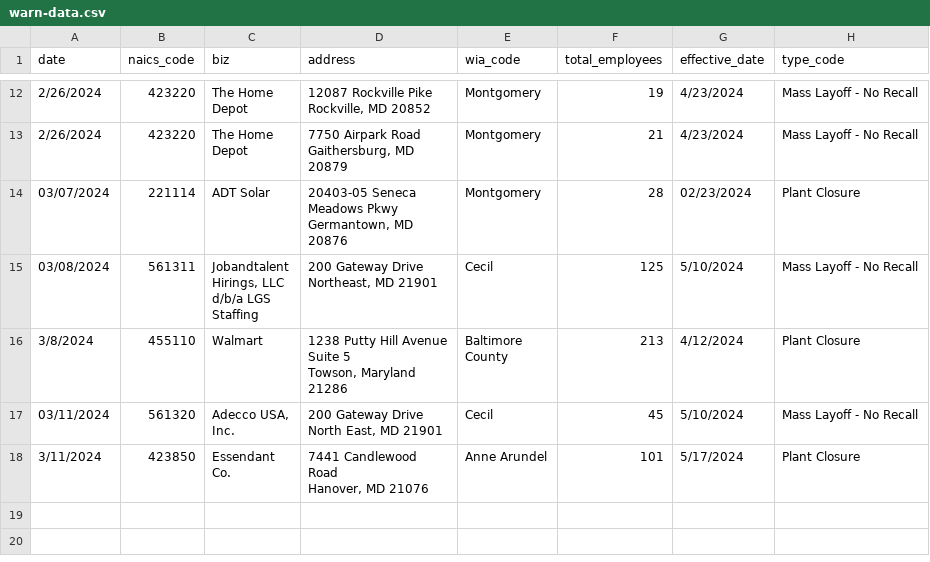
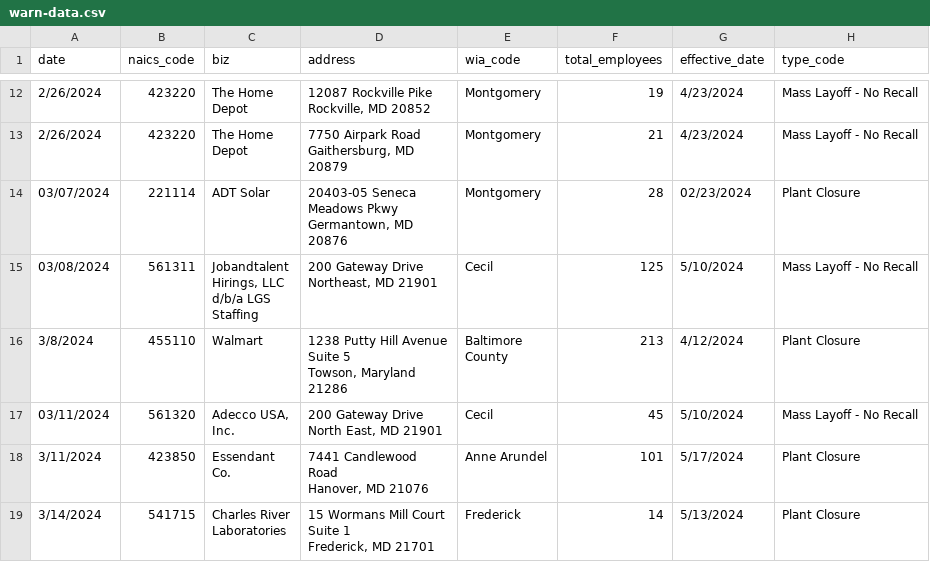
Before and after one commit to aadittambe/first-nicar-github-scraper, a CSV file: warn-data.csv, drawn as a sheet; only a part is shown, gaps mark what is left out; ↵ is a line break in a cell; the diff names each change by its address in the sheet, - before the commit and + after, or states it on an @@ line.

```diff
--- a/warn-data.csv
+++ b/warn-data.csv
+row 19: 3/14/2024 | 541715 | Charles River ↵ Laboratories | 15 Wormans Mill Court ↵ Suite 1 ↵ Frederick, MD 21701 | Frederick | 14 | 5/13/2024 | Plant Closure
```
